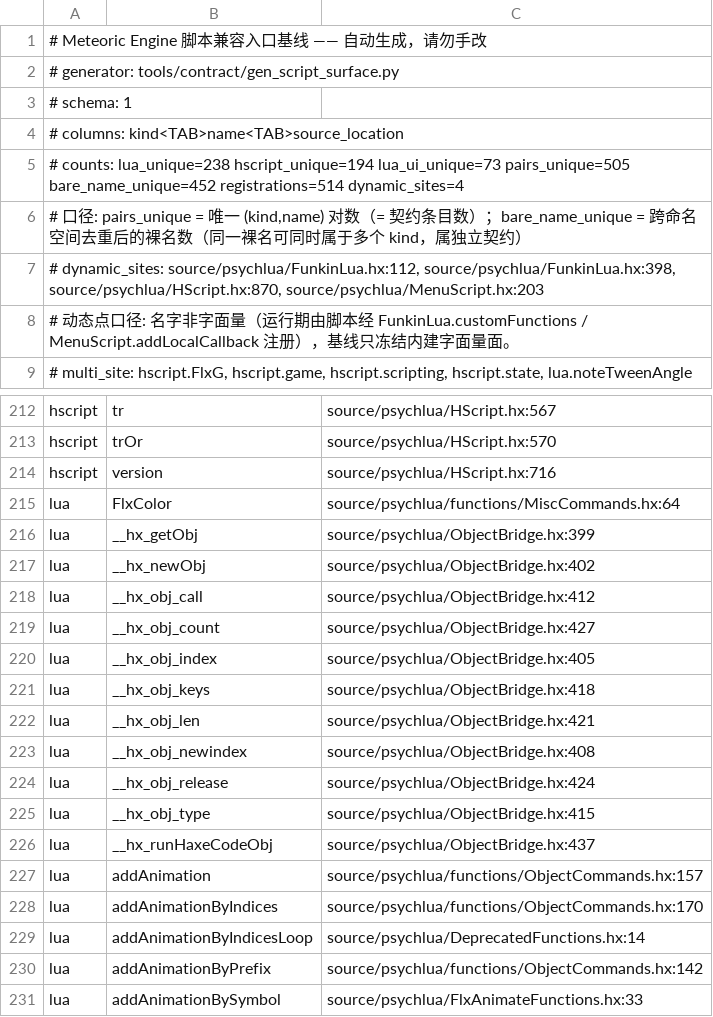
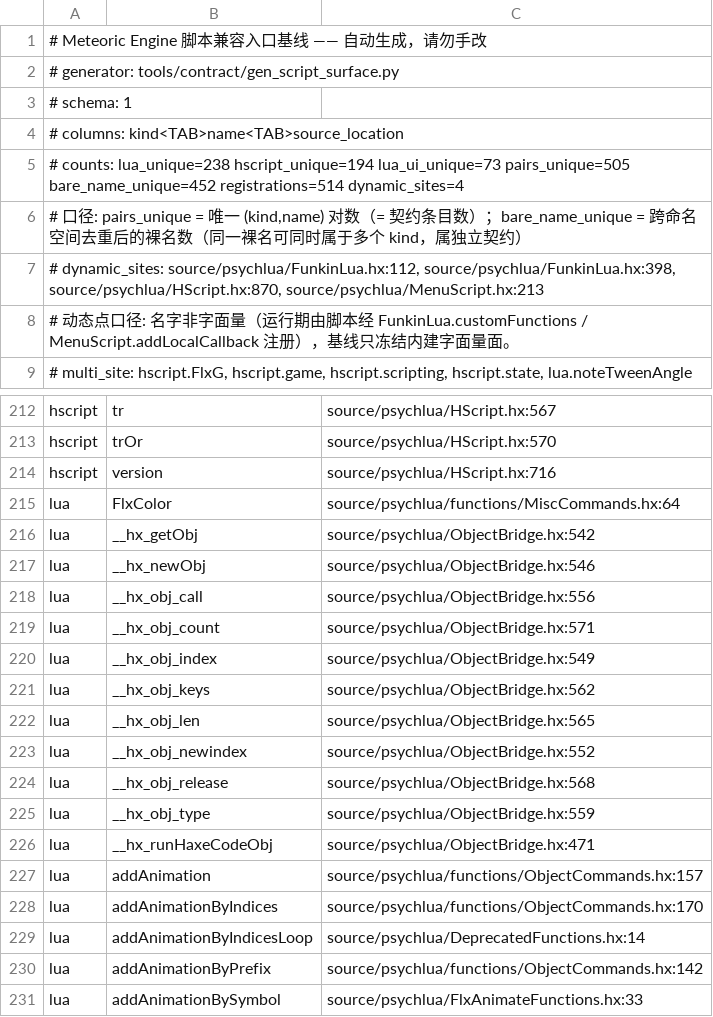
Before and after one commit to Bonus-XK/FNF-MeteoricEngine, a TSV file: tools/contract/script-surface.tsv, drawn as a sheet; only a part is shown, gaps mark what is left out.

Commit message:
feat(lua): 对象桥接入界面脚本 —— menus/*.lua 可用同一套 API
- ObjectBridge 拆出 registerCore/doGlue，新增 implementMenu/releaseMenu：
  菜单模式下 getObj 根解析走 script.findObject / script.state / 完整类路径，
  其余 API（objGet/objSet/objCall/newObj/objLen/objKeys 等）与游玩脚本一致
- __hx_getObj 改为状态无关闭包 + GLUE 按状态烘焙 resolverId（0=PlayState 语义，
  >0=注册表里 MenuScript 句柄）：Lua_helper.callbacks 是跨状态全局表按名分发，
  捕获单个脚本上下文会被后注册脚本覆盖（游玩/菜单/暂停子状态共存场景必须
  显式传上下文）
- 菜单模式自动适配：PlayState.instance == null 时属性/方法/写路径走 Reflect
  通道（LuaUtils 内部解引用 PlayState.instance，菜单里必 NPE）；括号路径仅
  游玩模式支持；runHaxeCodeObj 菜单返回 nil（胶水 nil 保护）
- 清理：最后一个界面脚本销毁且不在 PlayState 时 clearRegistry（releaseMenu）；
  PlayState.destroy 仍显式清理
- 真机验证：结算界面冒烟 17 步全过（state/界面字段/FlxTypedGroup/Array 句柄、
  0 基索引、属性读写回环、方法调用、原始值字段、句柄传参、nil 保护）；
  游玩模式回归 9 组全过；typecheck + i18n + contract 三门禁通过

```diff
--- a/tools/contract/script-surface.tsv
+++ b/tools/contract/script-surface.tsv
@@ -6,3 +6,3 @@
 # 口径: pairs_unique = 唯一 (kind,name) 对数（= 契约条目数）；bare_name_unique = 跨命名空间去重后的裸名数（同一裸名可同时属于多个 kind，属独立契约）
-# dynamic_sites: source/psychlua/FunkinLua.hx:112, source/psychlua/FunkinLua.hx:398, source/psychlua/HScript.hx:870, source/psychlua/MenuScript.hx:203
+# dynamic_sites: source/psychlua/FunkinLua.hx:112, source/psychlua/FunkinLua.hx:398, source/psychlua/HScript.hx:870, source/psychlua/MenuScript.hx:213
 # 动态点口径: 名字非字面量（运行期由脚本经 FunkinLua.customFunctions / MenuScript.addLocalCallback 注册），基线只冻结内建字面量面。
@@ -215,13 +215,13 @@ hscript	version	source/psychlua/HScript.hx:716
 lua	FlxColor	source/psychlua/functions/MiscCommands.hx:64
-lua	__hx_getObj	source/psychlua/ObjectBridge.hx:399
-lua	__hx_newObj	source/psychlua/ObjectBridge.hx:402
-lua	__hx_obj_call	source/psychlua/ObjectBridge.hx:412
-lua	__hx_obj_count	source/psychlua/ObjectBridge.hx:427
-lua	__hx_obj_index	source/psychlua/ObjectBridge.hx:405
-lua	__hx_obj_keys	source/psychlua/ObjectBridge.hx:418
-lua	__hx_obj_len	source/psychlua/ObjectBridge.hx:421
-lua	__hx_obj_newindex	source/psychlua/ObjectBridge.hx:408
-lua	__hx_obj_release	source/psychlua/ObjectBridge.hx:424
-lua	__hx_obj_type	source/psychlua/ObjectBridge.hx:415
-lua	__hx_runHaxeCodeObj	source/psychlua/ObjectBridge.hx:437
+lua	__hx_getObj	source/psychlua/ObjectBridge.hx:542
+lua	__hx_newObj	source/psychlua/ObjectBridge.hx:546
+lua	__hx_obj_call	source/psychlua/ObjectBridge.hx:556
+lua	__hx_obj_count	source/psychlua/ObjectBridge.hx:571
+lua	__hx_obj_index	source/psychlua/ObjectBridge.hx:549
+lua	__hx_obj_keys	source/psychlua/ObjectBridge.hx:562
+lua	__hx_obj_len	source/psychlua/ObjectBridge.hx:565
+lua	__hx_obj_newindex	source/psychlua/ObjectBridge.hx:552
+lua	__hx_obj_release	source/psychlua/ObjectBridge.hx:568
+lua	__hx_obj_type	source/psychlua/ObjectBridge.hx:559
+lua	__hx_runHaxeCodeObj	source/psychlua/ObjectBridge.hx:471
 lua	addAnimation	source/psychlua/functions/ObjectCommands.hx:157
```
Also changed, not shown: 5 other files.
